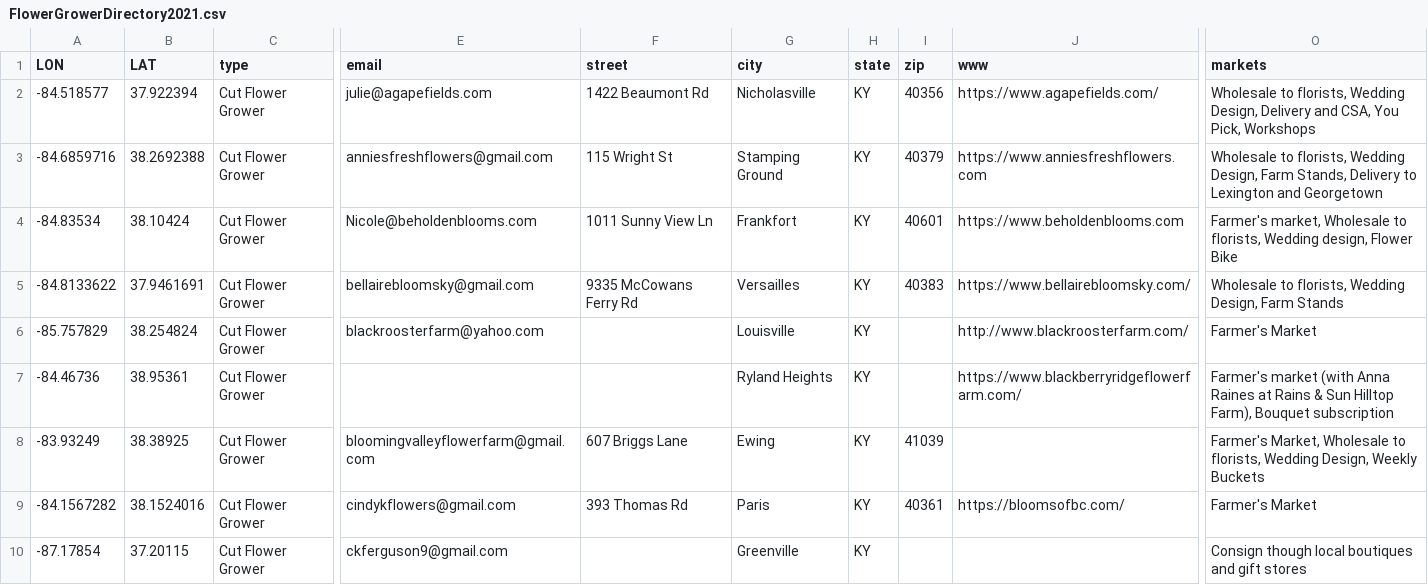
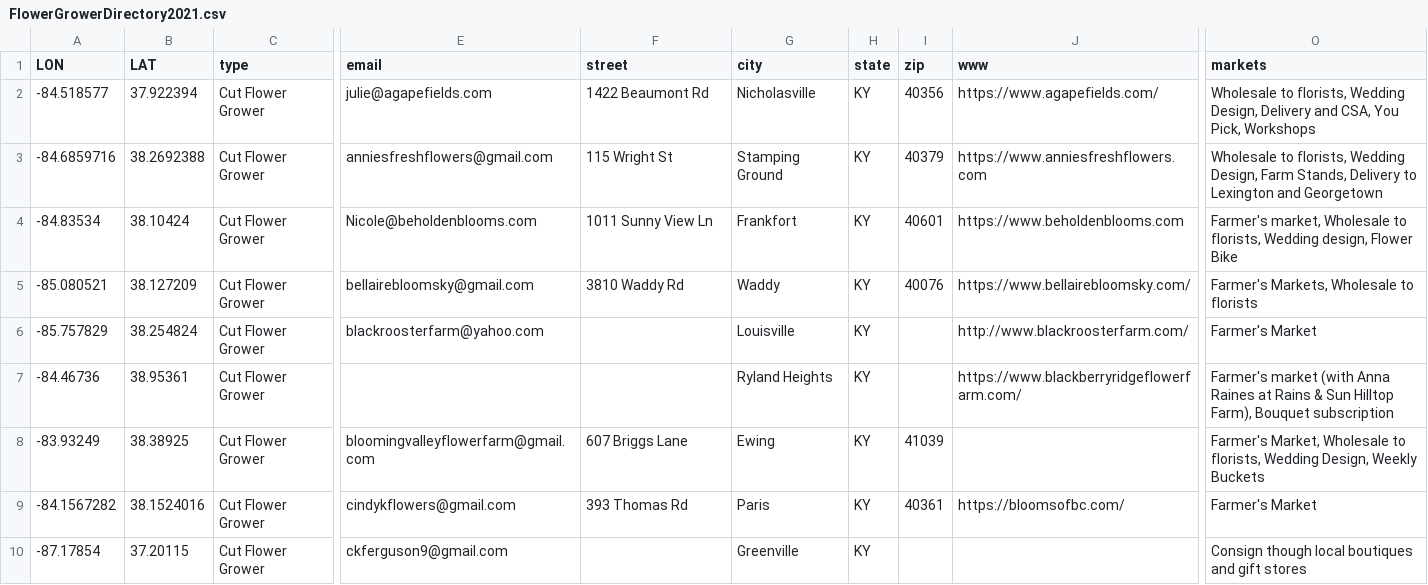
Before and after one commit to UK-Horticulture/KY-Cut-Flowers, a CSV file: data/FlowerGrowerDirectory2021.csv, drawn as a sheet; only a part is shown, gaps mark what is left out; the diff names each change by its address in the sheet, - before the commit and + after, or states it on an @@ line.

Commit message:
update Bellaire Blooms pin

```diff
--- a/data/FlowerGrowerDirectory2021.csv
+++ b/data/FlowerGrowerDirectory2021.csv
-A5 (LON): -84.8133622
+A5 (LON): -85.080521
-B5 (LAT): 37.9461691
+B5 (LAT): 38.127209
-F5 (street): 9335 McCowans Ferry Rd
+F5 (street): 3810 Waddy Rd
-G5 (city): Versailles
+G5 (city): Waddy
-I5 (zip): 40383
+I5 (zip): 40076
-O5 (markets): Wholesale to florists, Wedding Design, Farm Stands
+O5 (markets): Farmer's Markets, Wholesale to florists
```
